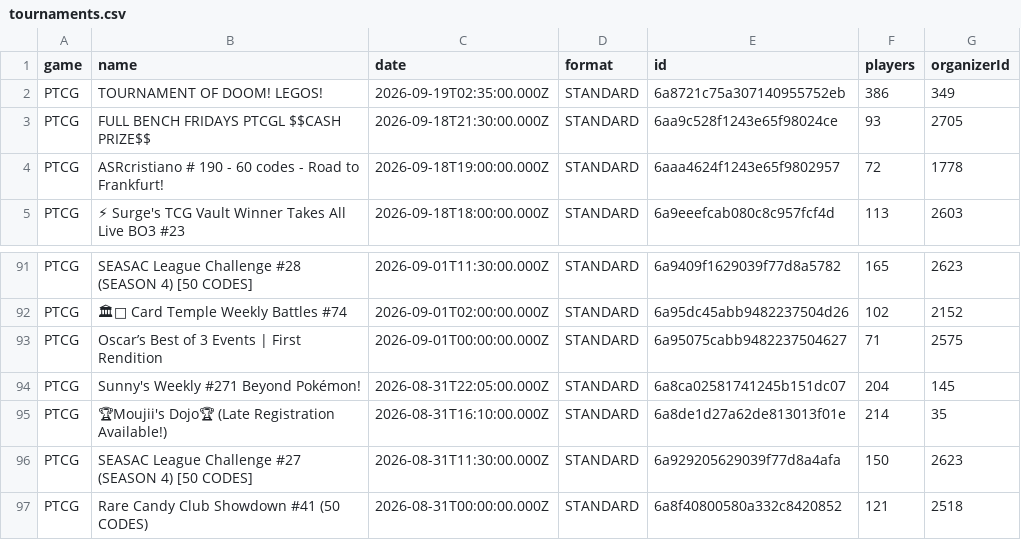
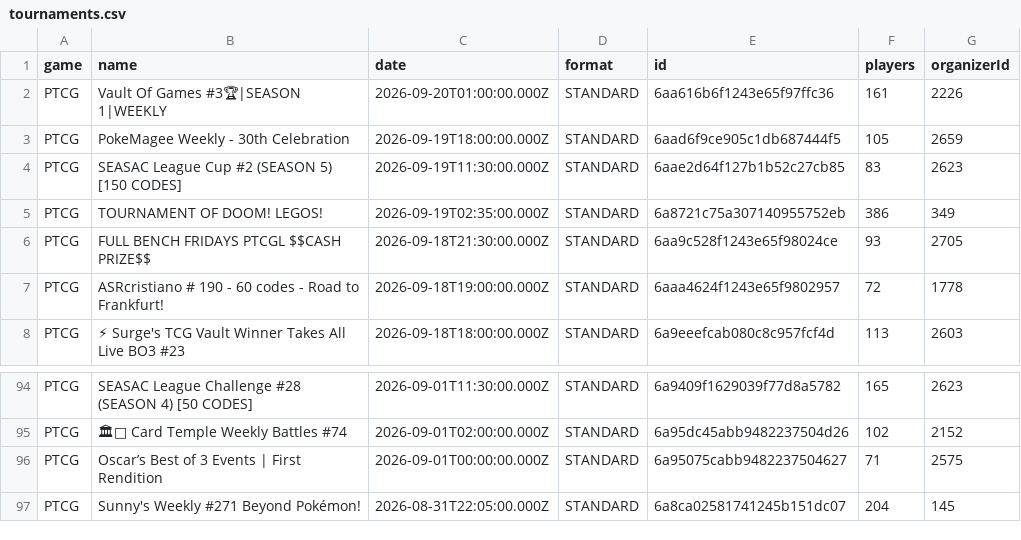
Before and after one commit to altysmith/pokemon-analyze, a CSV file: outputs/tournaments.csv, drawn as a sheet; only a part is shown, gaps mark what is left out.

```diff
--- a/outputs/tournaments.csv
+++ b/outputs/tournaments.csv
@@ -1,2 +1,5 @@
 game,name,date,format,id,players,organizerId
+PTCG,Vault Of Games #3🏆|SEASON 1|WEEKLY,2026-09-20T01:00:00.000Z,STANDARD,6aa616b6f1243e65f97ffc36,161,2226
+PTCG,PokeMagee Weekly - 30th Celebration,2026-09-19T18:00:00.000Z,STANDARD,6aad6f9ce905c1db687444f5,105,2659
+PTCG,SEASAC League Cup #2 (SEASON 5) [150 CODES],2026-09-19T11:30:00.000Z,STANDARD,6aae2d64f127b1b52c27cb85,83,2623
 PTCG,TOURNAMENT OF DOOM! LEGOS!,2026-09-19T02:35:00.000Z,STANDARD,6a8721c75a307140955752eb,386,349
@@ -94,4 +97 @@ PTCG,Oscar’s Best of 3 Events | First Rendition,2026-09-01T00:00:00.000Z,STAND
 PTCG,Sunny's Weekly #271 Beyond Pokémon!,2026-08-31T22:05:00.000Z,STANDARD,6a8ca02581741245b151dc07,204,145
-PTCG,🏆Moujii's Dojo🏆 (Late Registration Available!),2026-08-31T16:10:00.000Z,STANDARD,6a8de1d27a62de813013f01e,214,35
-PTCG,SEASAC League Challenge #27 (SEASON 4) [50 CODES],2026-08-31T11:30:00.000Z,STANDARD,6a929205629039f77d8a4afa,150,2623
-PTCG,Rare Candy Club Showdown #41 (50 CODES),2026-08-31T00:00:00.000Z,STANDARD,6a8f40800580a332c8420852,121,2518
```
Also changed, not shown: outputs/deck_summary.csv, 3 other files.
